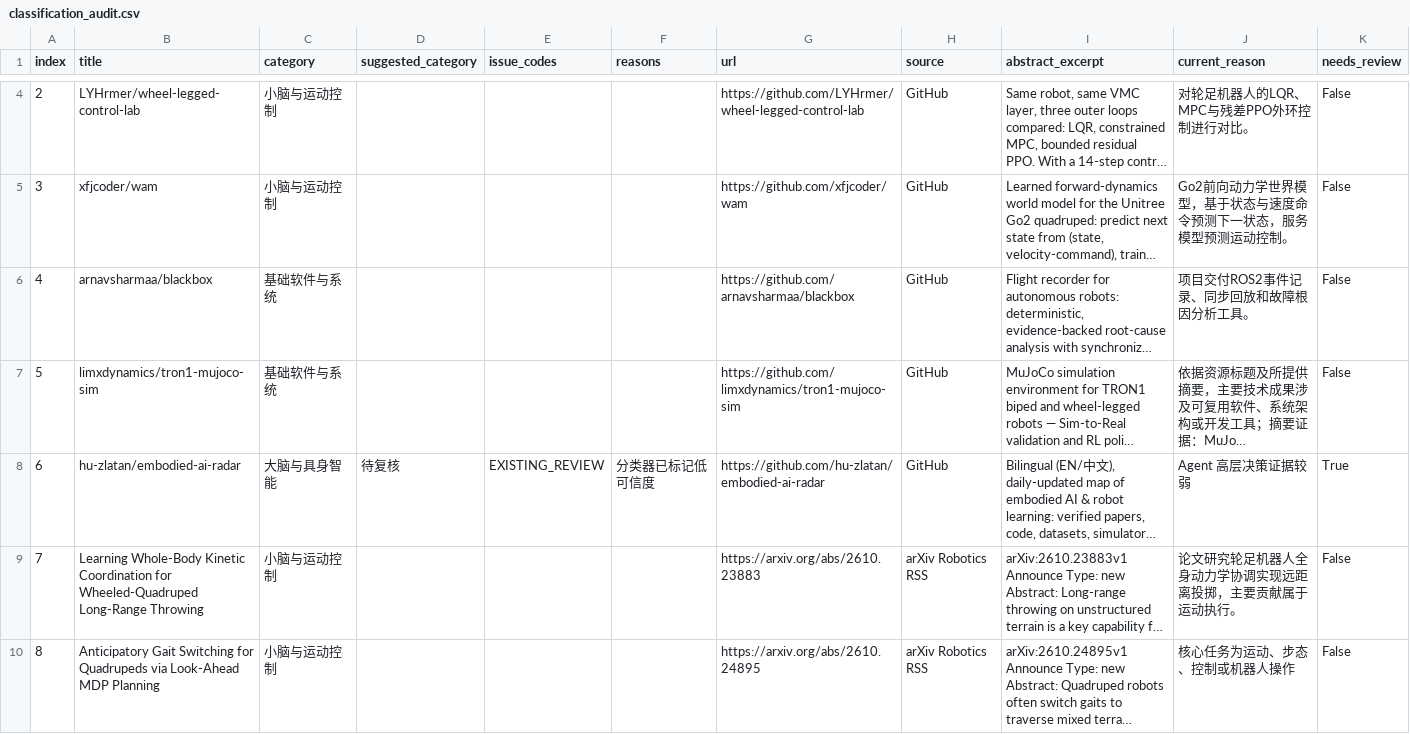
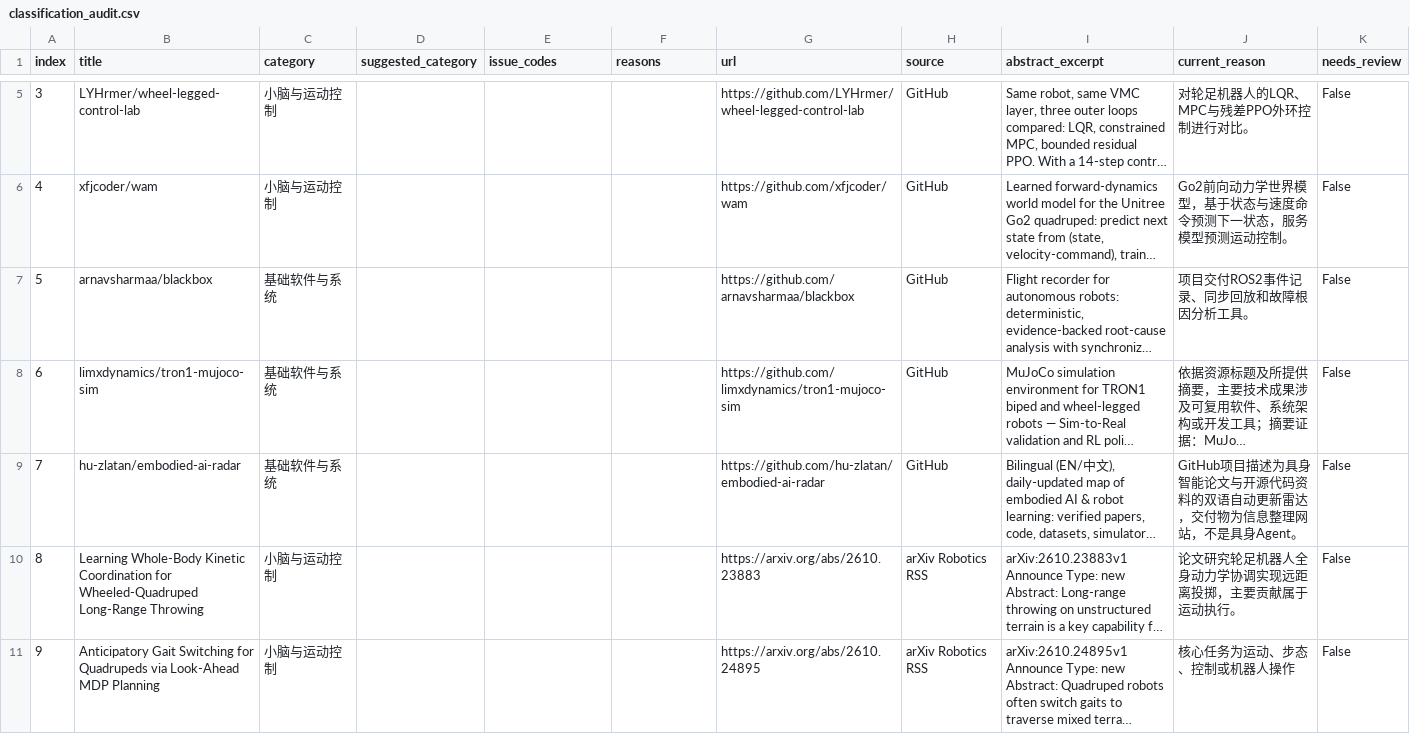
Before and after one commit to 754wu/special-robot-radar, a CSV file: docs/classification_audit.csv, drawn as a sheet; only a part is shown, gaps mark what is left out; long unchanged cells end in …; addresses are those after the commit; the diff covers the shown part only; the diff names each change by its address in the sheet, - before the commit and + after, or states it on an @@ line.

```diff
--- a/docs/classification_audit.csv
+++ b/docs/classification_audit.csv
@@ column A (index) renumbered between rows 3 and 149 @@
-C9 (category): 大脑与具身智能
+C9 (category): 基础软件与系统
-D9 (suggested_category): 待复核
+D9 (suggested_category): (empty)
-E9 (issue_codes): EXISTING_REVIEW
+E9 (issue_codes): (empty)
-F9 (reasons): 分类器已标记低可信度
+F9 (reasons): (empty)
-J9 (current_reason): Agent 高层决策证据较弱
+J9 (current_reason): GitHub项目描述为具身智能论文与开源代码资料的双语自动更新雷达，交付物为信息整理网站，不是具身Agent。
-K9 (needs_review): True
+K9 (needs_review): False
```
Also changed, not shown: 1 moved row and 155 edited cells elsewhere in this file, 8 other files.
